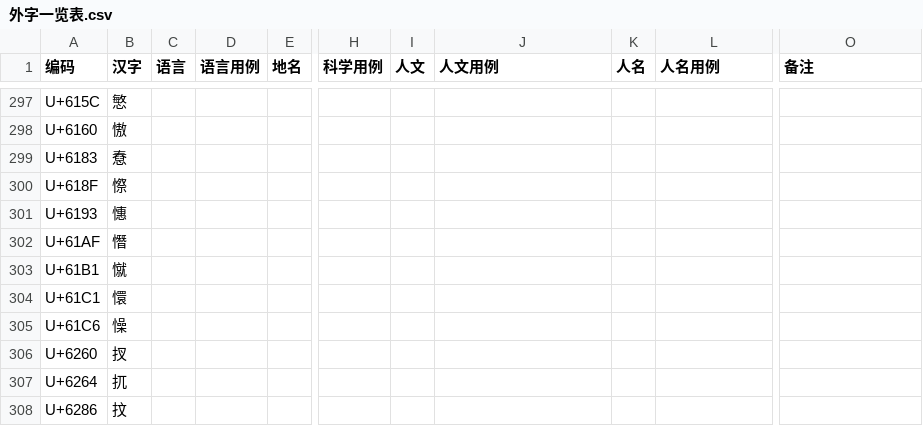
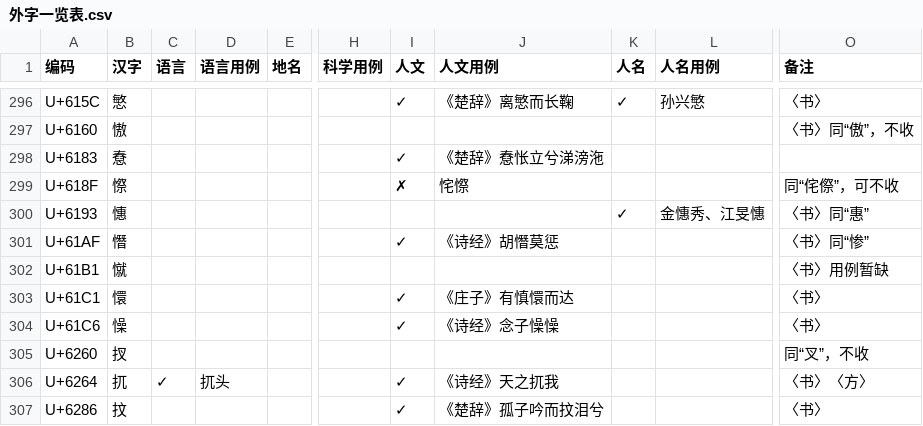
Before and after one commit to Buernia/Waizi, a CSV file: 外字一览表.csv, drawn as a sheet; only a part is shown, gaps mark what is left out; addresses are those after the commit; the diff covers the shown part only; the diff names each change by its address in the sheet, - before the commit and + after, or states it on an @@ line.

```diff
--- a/外字一览表.csv
+++ b/外字一览表.csv
-I296 (人文): (empty)
+I296 (人文): ✓
-J296 (人文用例): (empty)
+J296 (人文用例): 《楚辞》离慜而长鞠
-K296 (人名): (empty)
+K296 (人名): ✓
-L296 (人名用例): (empty)
+L296 (人名用例): 孙兴慜
-O296 (备注): (empty)
+O296 (备注): 〈书〉
-O297 (备注): (empty)
+O297 (备注): 〈书〉同“傲”，不收
-I298 (人文): (empty)
+I298 (人文): ✓
-J298 (人文用例): (empty)
+J298 (人文用例): 《楚辞》憃怅立兮涕滂沲
-I299 (人文): (empty)
+I299 (人文): ✗
-J299 (人文用例): (empty)
+J299 (人文用例): 㤞憏
-O299 (备注): (empty)
+O299 (备注): 同“侘傺”，可不收
-K300 (人名): (empty)
+K300 (人名): ✓
-L300 (人名用例): (empty)
+L300 (人名用例): 金憓秀、江旻憓
-O300 (备注): (empty)
+O300 (备注): 〈书〉同“惠”
-I301 (人文): (empty)
+I301 (人文): ✓
-J301 (人文用例): (empty)
+J301 (人文用例): 《诗经》胡憯莫惩
-O301 (备注): (empty)
+O301 (备注): 〈书〉同“惨”
-O302 (备注): (empty)
+O302 (备注): 〈书〉用例暂缺
-I303:I304 (人文): (empty)
+I303:I304 (人文): ✓
-J303 (人文用例): (empty)
+J303 (人文用例): 《庄子》有慎懁而达
-O303:O304 (备注): (empty)
+O303:O304 (备注): 〈书〉
-J304 (人文用例): (empty)
+J304 (人文用例): 《诗经》念子懆懆
-O305 (备注): (empty)
+O305 (备注): 同“叉”，不收
-C306 (语言): (empty)
+C306 (语言): ✓
-D306 (语言用例): (empty)
+D306 (语言用例): 扤头
-I306:I307 (人文): (empty)
+I306:I307 (人文): ✓
-J306 (人文用例): (empty)
+J306 (人文用例): 《诗经》天之扤我
-O306 (备注): (empty)
+O306 (备注): 〈书〉〈方〉
-J307 (人文用例): (empty)
+J307 (人文用例): 《楚辞》孤子吟而抆泪兮
-O307 (备注): (empty)
+O307 (备注): 〈书〉
```
Also changed, not shown: 1 removed row and 155 edited cells elsewhere in this file, 1 other file.
